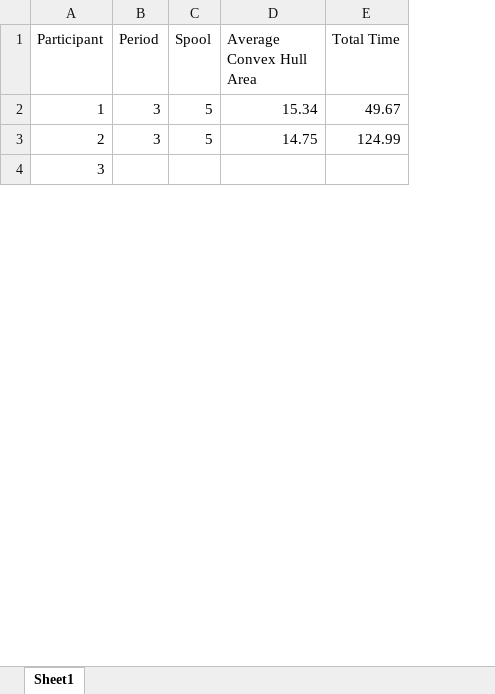
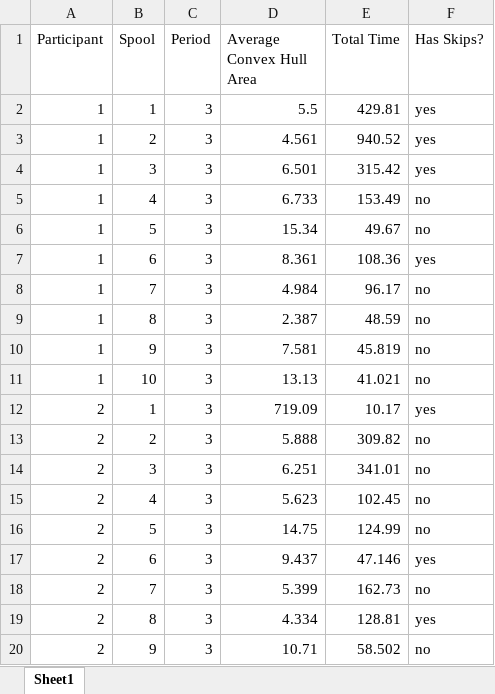
Before and after one commit to mattsears18/chanalysis, an Excel workbook: Results.xlsx, sheet Sheet1, drawn as a sheet; only a part is shown; values as stored, in another font and other column widths than the file's, no cell formats; conditional formats not drawn; removed rows and columns are numbered as before the commit, all else as after; the diff covers the shown part only; the diff names each change by its address in the sheet, - before the commit and + after, or states it on an @@ line.

```diff
--- a/Results.xlsx (sheet Sheet1)
+++ b/Results.xlsx (sheet Sheet1)
-column B (Period), rows 2-3: 3 | 3
+column C (Period), row 6: 3; row 16: 3
+column F (Has Skips?), row 6: no; row 16: no
+row 2: 1 | 1 | 3 | 5.5 | 429.81 | yes
+row 3: 1 | 2 | 3 | 4.561 | 940.52 | yes
+row 4: 1 | 3 | 3 | 6.501 | 315.42 | yes
+row 5: 1 | 4 | 3 | 6.733 | 153.49 | no
+row 7: 1 | 6 | 3 | 8.361 | 108.36 | yes
+row 8: 1 | 7 | 3 | 4.984 | 96.17 | no
+row 9: 1 | 8 | 3 | 2.387 | 48.59 | no
+row 10: 1 | 9 | 3 | 7.581 | 45.819 | no
+row 11: 1 | 10 | 3 | 13.13 | 41.021 | no
+row 12: 2 | 1 | 3 | 719.09 | 10.17 | yes
+row 13: 2 | 2 | 3 | 5.888 | 309.82 | no
+row 14: 2 | 3 | 3 | 6.251 | 341.01 | no
+row 15: 2 | 4 | 3 | 5.623 | 102.45 | no
-row 4: 3
+row 17: 2 | 6 | 3 | 9.437 | 47.146 | yes
+row 18: 2 | 7 | 3 | 5.399 | 162.73 | no
+row 19: 2 | 8 | 3 | 4.334 | 128.81 | yes
+row 20: 2 | 9 | 3 | 10.71 | 58.502 | no
```
Also changed, not shown: 164 added rows and 17 edited cells elsewhere in this sheet, cell formats, 24 other files.
